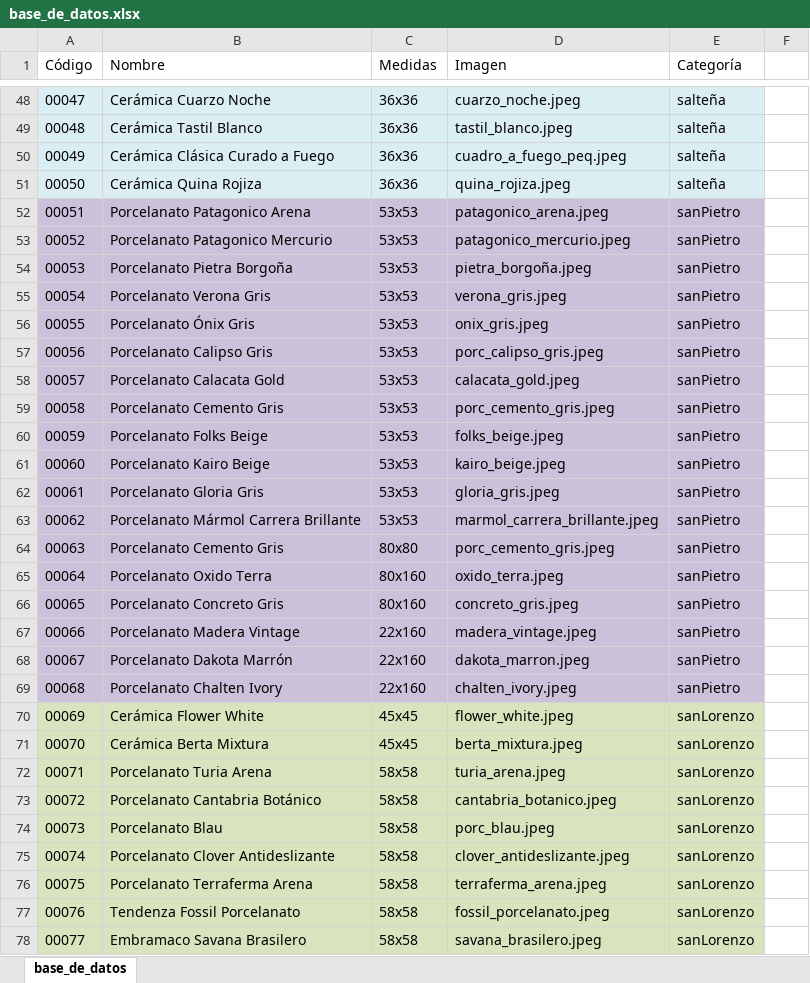
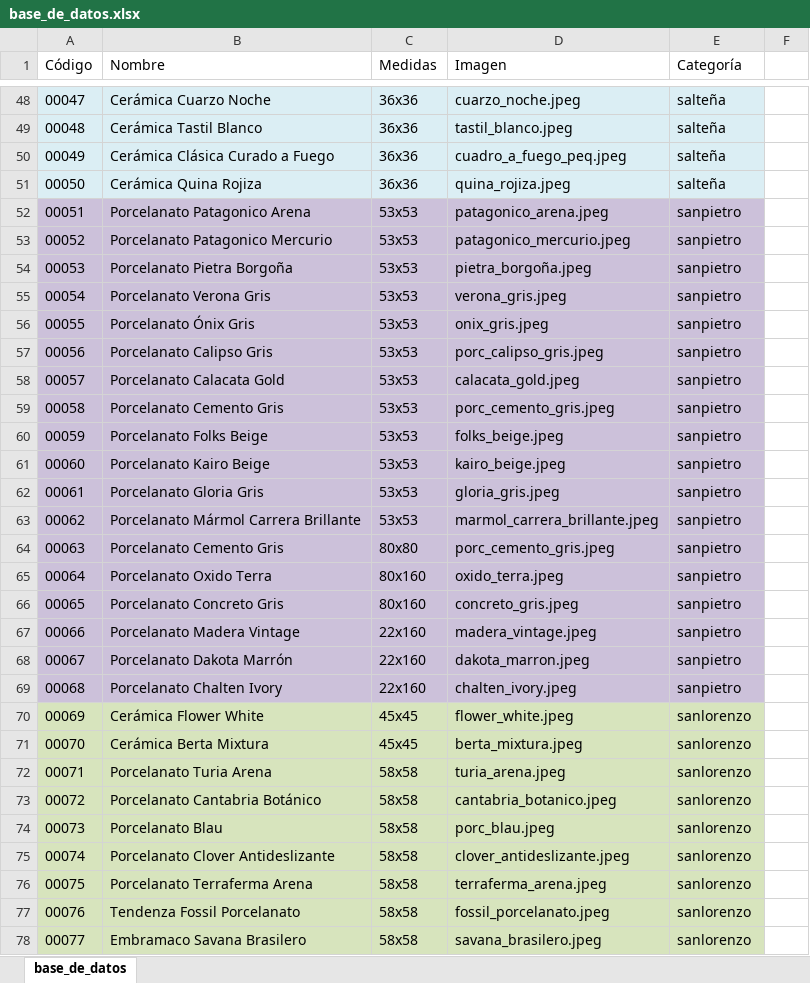
Before and after one commit to mdelfinasolis/materiales_del_litoral, an Excel workbook: base_de_datos.xlsx, sheet base_de_datos, drawn as a sheet; only a part is shown, gaps mark what is left out; values as stored, in another font and other column widths than the file's, no borders; the diff covers the shown part only; the diff names each change by its address in the sheet, - before the commit and + after, or states it on an @@ line.

```diff
--- a/base_de_datos.xlsx (sheet base_de_datos)
+++ b/base_de_datos.xlsx (sheet base_de_datos)
-E52:E69 (Categoría): sanPietro
+E52:E69 (Categoría): sanpietro
-E70:E78 (Categoría): sanLorenzo
+E70:E78 (Categoría): sanlorenzo
```
Also changed, not shown: 3 edited cells and cell formats elsewhere in this sheet, 9 other files.
